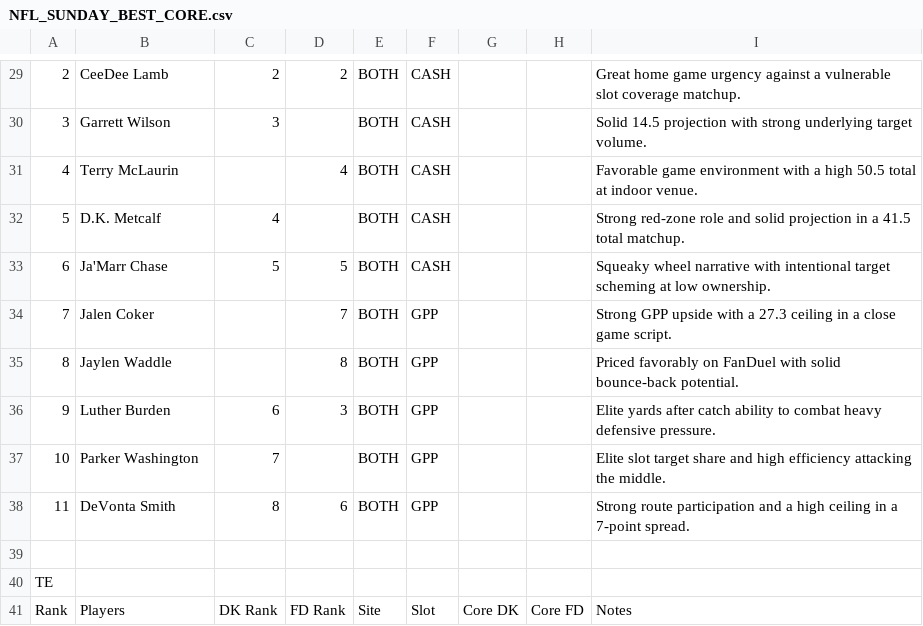
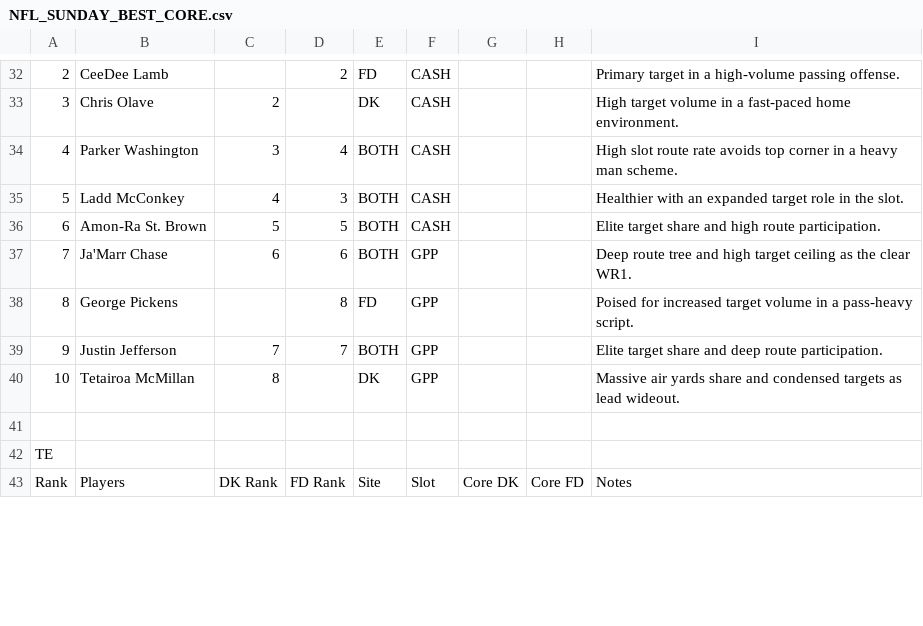
Before and after one commit to chrisgimino/nflcoreplays, a CSV file: NFL_SUNDAY_BEST_CORE.csv, drawn as a sheet; only a part is shown, gaps mark what is left out; removed rows and columns are numbered as before the commit, all else as after; the diff covers the shown part only; the diff names each change by its address in the sheet, - before the commit and + after, or states it on an @@ line.

```diff
--- a/NFL_SUNDAY_BEST_CORE.csv
+++ b/NFL_SUNDAY_BEST_CORE.csv
-C32: 2
+C32: (empty)
-E32: BOTH
+E32: FD
-I32: Great home game urgency against a vulnerable slot coverage matchup.
+I32: Primary target in a high-volume passing offense.
-B33: Garrett Wilson
+B33: Chris Olave
-C33: 3
+C33: 2
-E33: BOTH
+E33: DK
-I33: Solid 14.5 projection with strong underlying target volume.
+I33: High target volume in a fast-paced home environment.
-B34: Terry McLaurin
+B34: Parker Washington
-C34: (empty)
+C34: 3
-I34: Favorable game environment with a high 50.5 total at indoor venue.
+I34: High slot route rate avoids top corner in a heavy man scheme.
-B35: D.K. Metcalf
+B35: Ladd McConkey
-D35: (empty)
+D35: 3
-I35: Strong red-zone role and solid projection in a 41.5 total matchup.
+I35: Healthier with an expanded target role in the slot.
-B36: Ja'Marr Chase
+B36: Amon-Ra St. Brown
-I36: Squeaky wheel narrative with intentional target scheming at low ownership.
+I36: Elite target share and high route participation.
-B37: Jalen Coker
+B37: Ja'Marr Chase
-C37: (empty)
+C37: 6
-D37: 7
+D37: 6
-I37: Strong GPP upside with a 27.3 ceiling in a close game script.
+I37: Deep route tree and high target ceiling as the clear WR1.
-B38: Jaylen Waddle
+B38: George Pickens
-E38: BOTH
+E38: FD
-I38: Priced favorably on FanDuel with solid bounce-back potential.
+I38: Poised for increased target volume in a pass-heavy script.
-B39: Luther Burden
+B39: Justin Jefferson
-C39: 6
+C39: 7
-D39: 3
+D39: 7
-I39: Elite yards after catch ability to combat heavy defensive pressure.
+I39: Elite target share and deep route participation.
-B40: Parker Washington
+B40: Tetairoa McMillan
-C40: 7
+C40: 8
-E40: BOTH
+E40: DK
-I40: Elite slot target share and high efficiency attacking the middle.
+I40: Massive air yards share and condensed targets as lead wideout.
-row 38: 11 | DeVonta Smith | 8 | 6 | BOTH | GPP |  |  | Strong route participation and a high ceiling in a 7-point spread.
```
Also changed, not shown: 5 added rows, 1 removed row and 92 edited cells elsewhere in this file.
